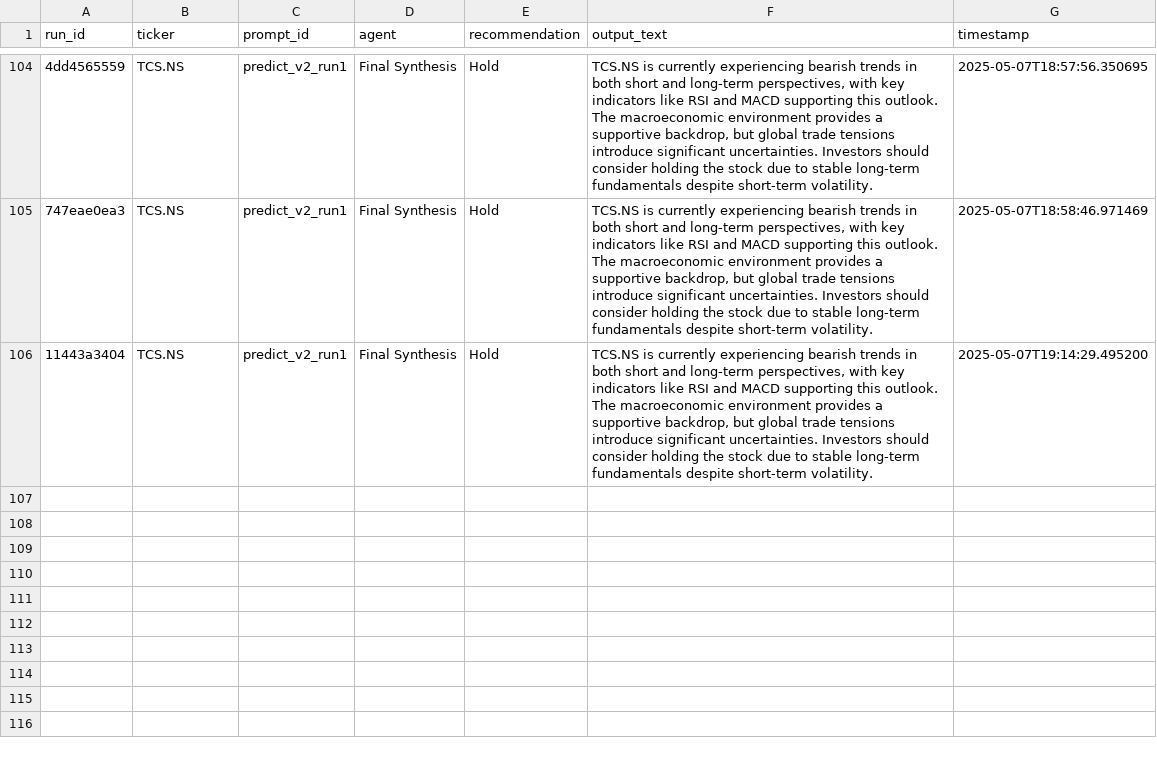
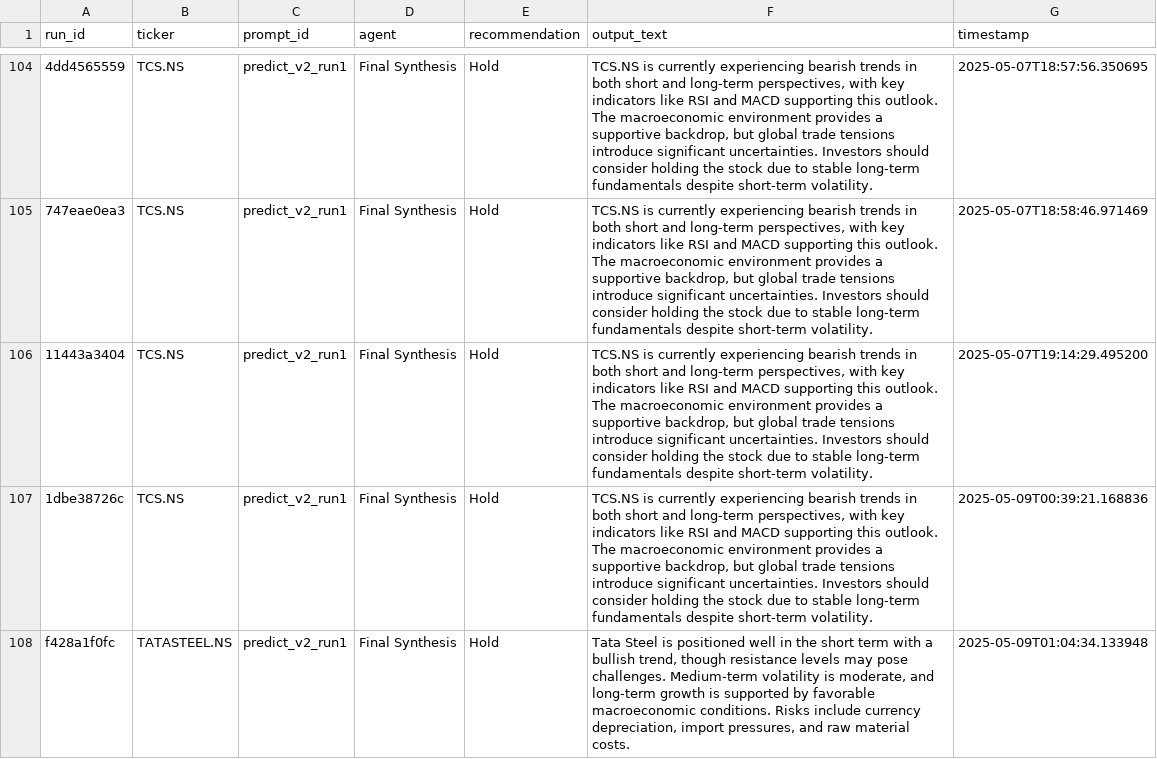
Before and after one commit to AbhilashPoshanagari/Causal_Alpha_Stock_Screener_Agentic_AI, a CSV file: fast_api/content/evaluation_log.csv, drawn as a sheet; only a part is shown, gaps mark what is left out; the diff names each change by its address in the sheet, - before the commit and + after, or states it on an @@ line.

```diff
--- a/fast_api/content/evaluation_log.csv
+++ b/fast_api/content/evaluation_log.csv
+row 107: 1dbe38726c | TCS.NS | predict_v2_run1 | Final Synthesis | Hold | TCS.NS is currently experiencing bearish trends in both short and long-term perspectives, with key indicators like RSI and MACD supporting this outlook. The macroeconomic environment provides a supportive backdrop, but global trade tensions introduce significant uncertainties. Investors should consider holding the stock due to stable long-term fundamentals despite short-term volatility. | 2025-05-09T00:39:21.168836
+row 108: f428a1f0fc | TATASTEEL.NS | predict_v2_run1 | Final Synthesis | Hold | Tata Steel is positioned well in the short term with a bullish trend, though resistance levels may pose challenges. Medium-term volatility is moderate, and long-term growth is supported by favorable macroeconomic conditions. Risks include currency depreciation, import pressures, and raw material costs. | 2025-05-09T01:04:34.133948
```
Also changed, not shown: 13 other files.
